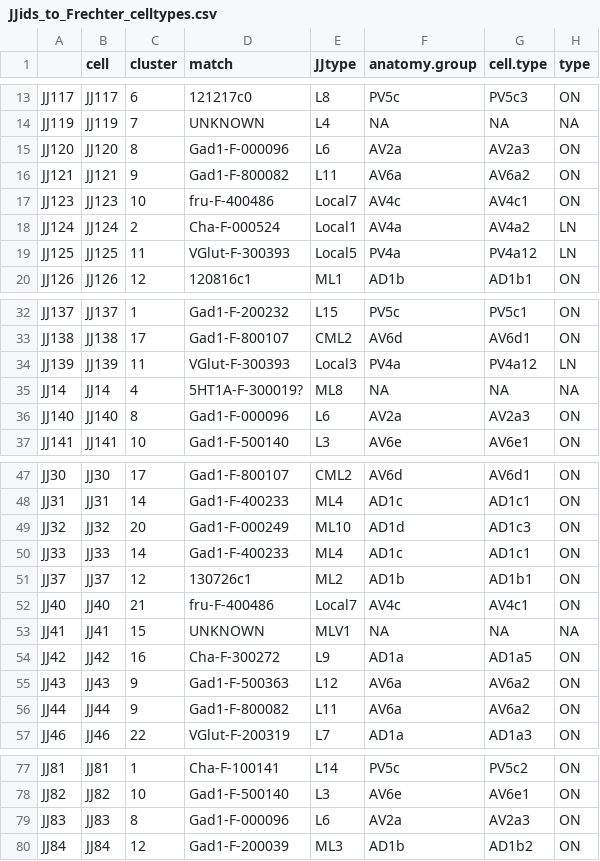
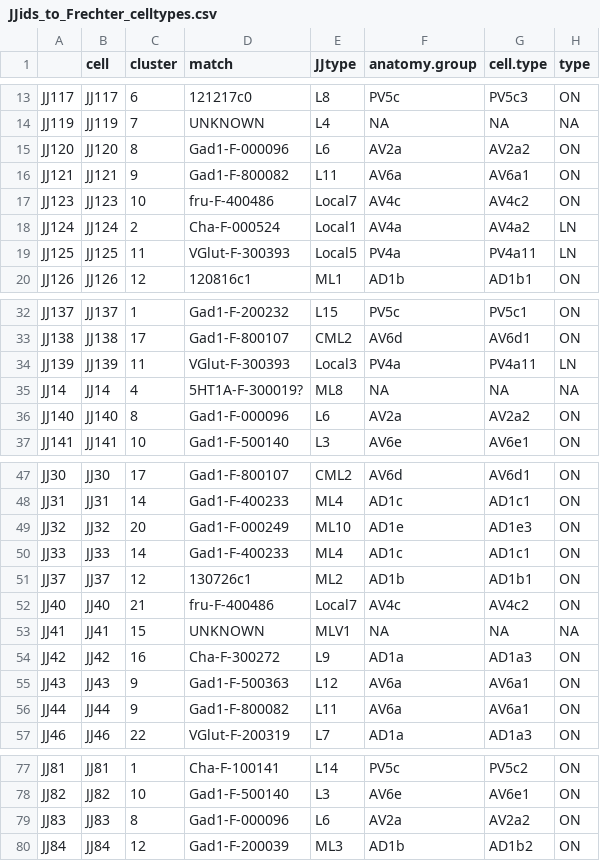
Before and after one commit to jefferislab/lhns, a CSV file: data-raw/JJids_to_Frechter_celltypes.csv, drawn as a sheet; only a part is shown, gaps mark what is left out; the diff covers the shown part only.

```diff
--- a/data-raw/JJids_to_Frechter_celltypes.csv
+++ b/data-raw/JJids_to_Frechter_celltypes.csv
@@ -14,7 +14,7 @@
 "JJ119","JJ119",7,"UNKNOWN","L4",NA,NA,NA
-"JJ120","JJ120",8,"Gad1-F-000096","L6","AV2a","AV2a3","ON"
-"JJ121","JJ121",9,"Gad1-F-800082","L11","AV6a","AV6a2","ON"
-"JJ123","JJ123",10,"fru-F-400486","Local7","AV4c","AV4c1","ON"
+"JJ120","JJ120",8,"Gad1-F-000096","L6","AV2a","AV2a2","ON"
+"JJ121","JJ121",9,"Gad1-F-800082","L11","AV6a","AV6a1","ON"
+"JJ123","JJ123",10,"fru-F-400486","Local7","AV4c","AV4c2","ON"
 "JJ124","JJ124",2,"Cha-F-000524","Local1","AV4a","AV4a2","LN"
-"JJ125","JJ125",11,"VGlut-F-300393","Local5","PV4a","PV4a12","LN"
+"JJ125","JJ125",11,"VGlut-F-300393","Local5","PV4a","PV4a11","LN"
 "JJ126","JJ126",12,"120816c1","ML1","AD1b","AD1b1","ON"
@@ -33,5 +33,5 @@
 "JJ138","JJ138",17,"Gad1-F-800107","CML2","AV6d","AV6d1","ON"
-"JJ139","JJ139",11,"VGlut-F-300393","Local3","PV4a","PV4a12","LN"
+"JJ139","JJ139",11,"VGlut-F-300393","Local3","PV4a","PV4a11","LN"
 "JJ14","JJ14",4,"5HT1A-F-300019?","ML8",NA,NA,NA
-"JJ140","JJ140",8,"Gad1-F-000096","L6","AV2a","AV2a3","ON"
+"JJ140","JJ140",8,"Gad1-F-000096","L6","AV2a","AV2a2","ON"
 "JJ141","JJ141",10,"Gad1-F-500140","L3","AV6e","AV6e1","ON"
@@ -48,10 +48,10 @@
 "JJ31","JJ31",14,"Gad1-F-400233","ML4","AD1c","AD1c1","ON"
-"JJ32","JJ32",20,"Gad1-F-000249","ML10","AD1d","AD1c3","ON"
+"JJ32","JJ32",20,"Gad1-F-000249","ML10","AD1e","AD1e3","ON"
 "JJ33","JJ33",14,"Gad1-F-400233","ML4","AD1c","AD1c1","ON"
 "JJ37","JJ37",12,"130726c1","ML2","AD1b","AD1b1","ON"
-"JJ40","JJ40",21,"fru-F-400486","Local7","AV4c","AV4c1","ON"
+"JJ40","JJ40",21,"fru-F-400486","Local7","AV4c","AV4c2","ON"
 "JJ41","JJ41",15,"UNKNOWN","MLV1",NA,NA,NA
-"JJ42","JJ42",16,"Cha-F-300272","L9","AD1a","AD1a5","ON"
-"JJ43","JJ43",9,"Gad1-F-500363","L12","AV6a","AV6a2","ON"
-"JJ44","JJ44",9,"Gad1-F-800082","L11","AV6a","AV6a2","ON"
+"JJ42","JJ42",16,"Cha-F-300272","L9","AD1a","AD1a3","ON"
+"JJ43","JJ43",9,"Gad1-F-500363","L12","AV6a","AV6a1","ON"
+"JJ44","JJ44",9,"Gad1-F-800082","L11","AV6a","AV6a1","ON"
 "JJ46","JJ46",22,"VGlut-F-200319","L7","AD1a","AD1a3","ON"
@@ -78,3 +78,3 @@
 "JJ82","JJ82",10,"Gad1-F-500140","L3","AV6e","AV6e1","ON"
-"JJ83","JJ83",8,"Gad1-F-000096","L6","AV2a","AV2a3","ON"
+"JJ83","JJ83",8,"Gad1-F-000096","L6","AV2a","AV2a2","ON"
 "JJ84","JJ84",12,"Gad1-F-200039","ML3","AD1b","AD1b2","ON"
```
Also changed, not shown: 18 edited cells elsewhere in this file, data-raw/ASB_bridging_celltypes.csv, data-raw/JJtypes_to_Frechter_celltypes.csv, 2 other files.
